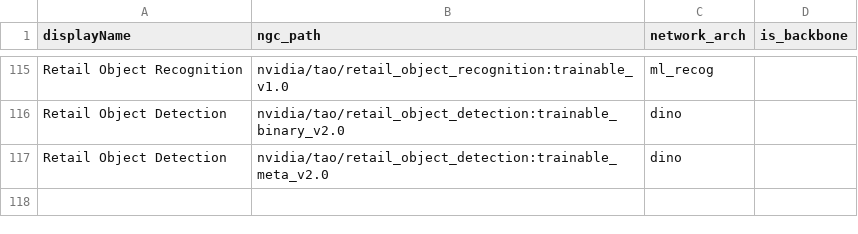
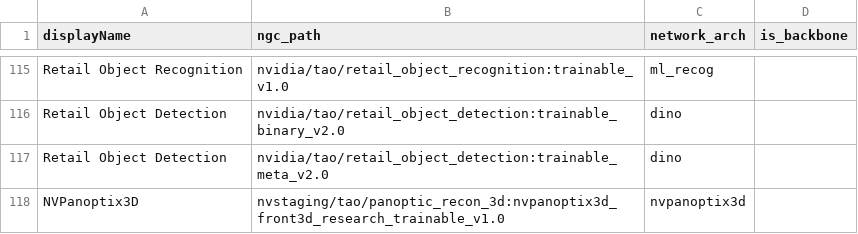
Before and after one commit to ramanathan831/tao-core, a CSV file: nvidia_tao_core/microservices/pretrained_models.csv, drawn as a sheet; only a part is shown, gaps mark what is left out; the diff names each change by its address in the sheet, - before the commit and + after, or states it on an @@ line.

Commit message:
[TAOVN-878][Feature] Add TAO API microservices support for nvpanoptix3d.

```diff
--- a/nvidia_tao_core/microservices/pretrained_models.csv
+++ b/nvidia_tao_core/microservices/pretrained_models.csv
+row 118: NVPanoptix3D | nvstaging/tao/panoptic_recon_3d:nvpanoptix3d_front3d_research_trainable_v1.0 | nvpanoptix3d
```
Also changed, not shown: 3 other files.
